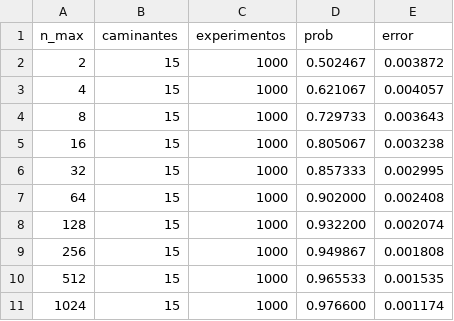
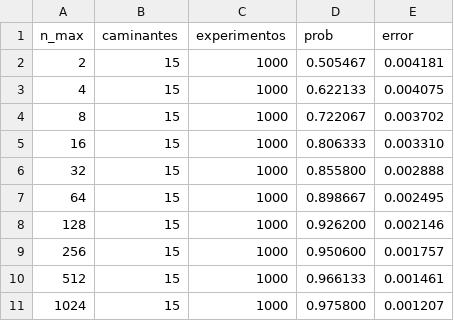
Before and after one commit to SoyAgustin/QF-Path-Integral, a CSV file: Notebooks_Py/Datos/caminante_1d.csv, drawn as a sheet.

Commit message:
Simulacion exitosa para caminante n dimensional, grafica de 3D en notebook

```diff
--- a/Notebooks_Py/Datos/caminante_1d.csv
+++ b/Notebooks_Py/Datos/caminante_1d.csv
@@ -1,11 +1,11 @@
 n_max,caminantes,experimentos,prob,error
-2,15,1000,0.502467,0.003872
-4,15,1000,0.621067,0.004057
-8,15,1000,0.729733,0.003643
-16,15,1000,0.805067,0.003238
-32,15,1000,0.857333,0.002995
-64,15,1000,0.902000,0.002408
-128,15,1000,0.932200,0.002074
-256,15,1000,0.949867,0.001808
-512,15,1000,0.965533,0.001535
-1024,15,1000,0.976600,0.001174
+2,15,1000,0.505467,0.004181
+4,15,1000,0.622133,0.004075
+8,15,1000,0.722067,0.003702
+16,15,1000,0.806333,0.003310
+32,15,1000,0.855800,0.002888
+64,15,1000,0.898667,0.002495
+128,15,1000,0.926200,0.002146
+256,15,1000,0.950600,0.001757
+512,15,1000,0.966133,0.001461
+1024,15,1000,0.975800,0.001207
```
Also changed, not shown: Notebooks_Py/Datos/caminante_2d.csv, 3 other files.
